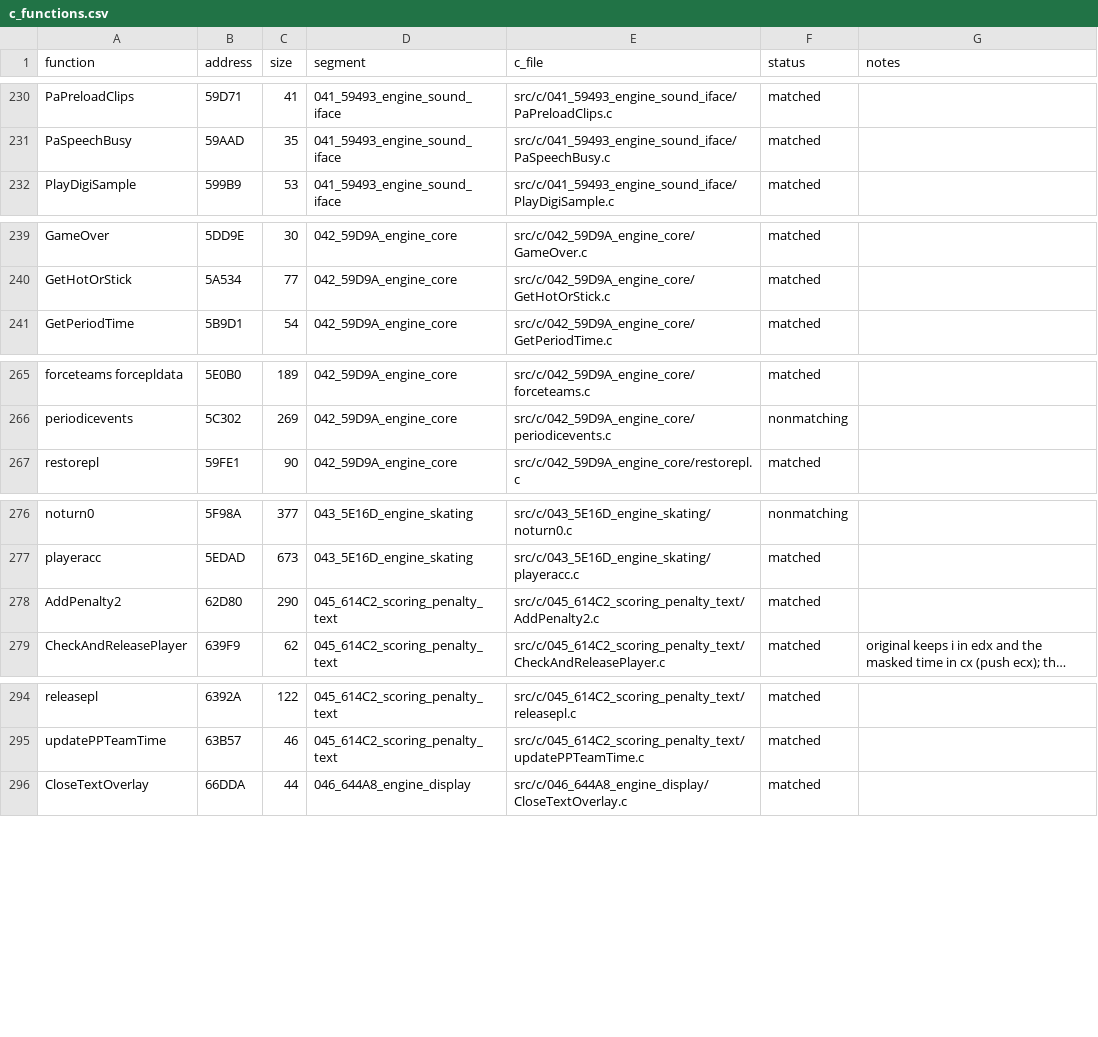
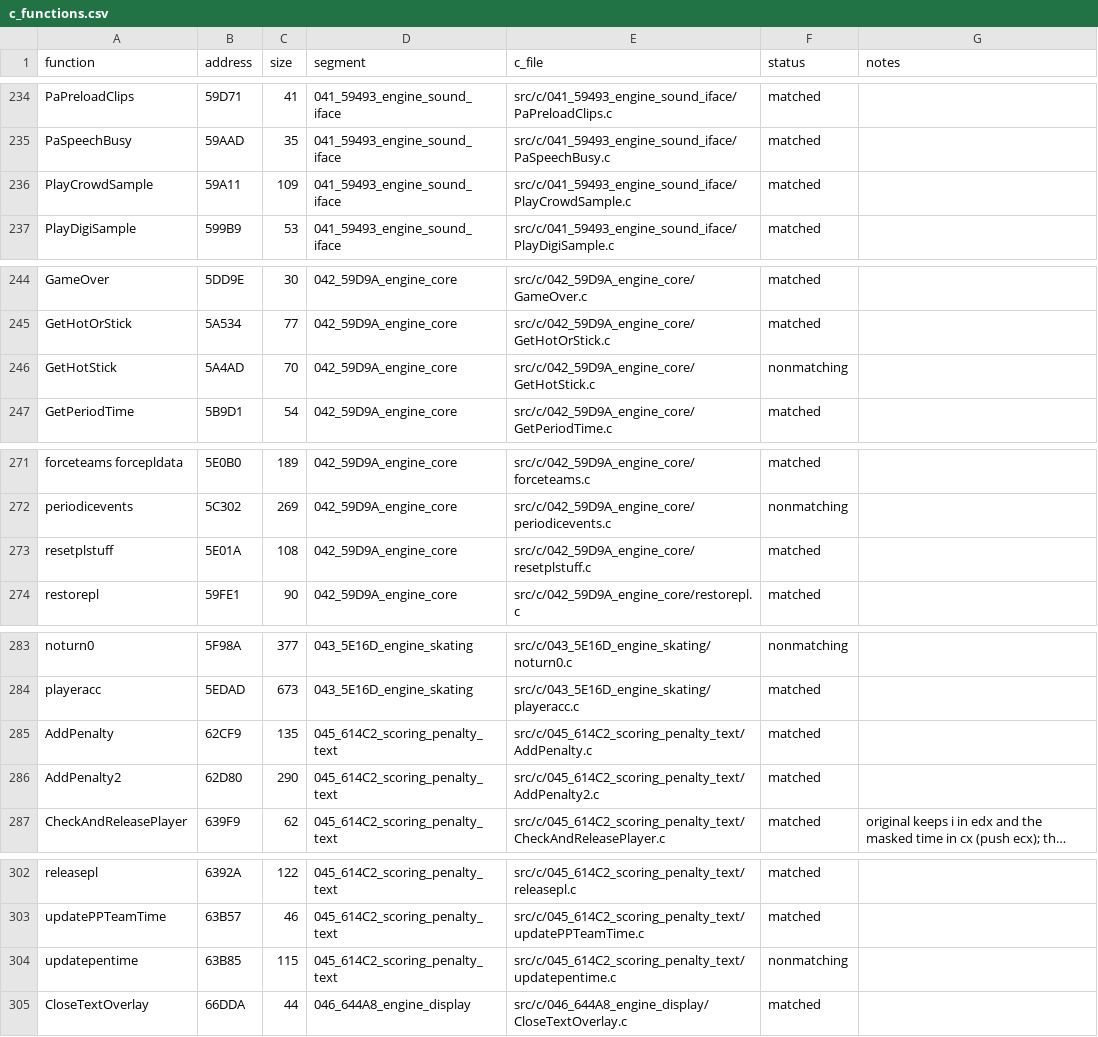
Before and after one commit to abdulahmad/NHL95PC, a CSV file: tools/c_functions.csv, drawn as a sheet; only a part is shown, gaps mark what is left out; long unchanged cells end in …; the diff covers the shown part only.

Commit message:
C: ShutdownSpeech, ReadBE24, PlayCrowdSample, resetplstuff, AddPenalty, lcfound, GetLeagueId, PanelAddPenalty match; 4 drafts

```diff
--- a/tools/c_functions.csv
+++ b/tools/c_functions.csv
@@ -231,2 +235,3 @@ PaPreloadClips,59D71,41,041_59493_engine_sound_iface,src/c/041_59493_engine_soun
 PaSpeechBusy,59AAD,35,041_59493_engine_sound_iface,src/c/041_59493_engine_sound_iface/PaSpeechBusy.c,matched,
+PlayCrowdSample,59A11,109,041_59493_engine_sound_iface,src/c/041_59493_engine_sound_iface/PlayCrowdSample.c,matched,
 PlayDigiSample,599B9,53,041_59493_engine_sound_iface,src/c/041_59493_engine_sound_iface/PlayDigiSample.c,matched,
@@ -240,2 +245,3 @@ GameOver,5DD9E,30,042_59D9A_engine_core,src/c/042_59D9A_engine_core/GameOver.c,m
 GetHotOrStick,5A534,77,042_59D9A_engine_core,src/c/042_59D9A_engine_core/GetHotOrStick.c,matched,
+GetHotStick,5A4AD,70,042_59D9A_engine_core,src/c/042_59D9A_engine_core/GetHotStick.c,nonmatching,
 GetPeriodTime,5B9D1,54,042_59D9A_engine_core,src/c/042_59D9A_engine_core/GetPeriodTime.c,matched,
@@ -266,2 +272,3 @@ forceteams forcepldata,5E0B0,189,042_59D9A_engine_core,src/c/042_59D9A_engine_co
 periodicevents,5C302,269,042_59D9A_engine_core,src/c/042_59D9A_engine_core/periodicevents.c,nonmatching,
+resetplstuff,5E01A,108,042_59D9A_engine_core,src/c/042_59D9A_engine_core/resetplstuff.c,matched,
 restorepl,59FE1,90,042_59D9A_engine_core,src/c/042_59D9A_engine_core/restorepl.c,matched,
@@ -277,2 +284,3 @@ noturn0,5F98A,377,043_5E16D_engine_skating,src/c/043_5E16D_engine_skating/noturn
 playeracc,5EDAD,673,043_5E16D_engine_skating,src/c/043_5E16D_engine_skating/playeracc.c,matched,
+AddPenalty,62CF9,135,045_614C2_scoring_penalty_text,src/c/045_614C2_scoring_penalty_text/AddPenalty.c,matched,
 AddPenalty2,62D80,290,045_614C2_scoring_penalty_text,src/c/045_614C2_scoring_penalty_text/AddPenalty2.c,matched,
@@ -295,2 +303,3 @@ releasepl,6392A,122,045_614C2_scoring_penalty_text,src/c/045_614C2_scoring_penal
 updatePPTeamTime,63B57,46,045_614C2_scoring_penalty_text,src/c/045_614C2_scoring_penalty_text/updatePPTeamTime.c,matched,
+updatepentime,63B85,115,045_614C2_scoring_penalty_text,src/c/045_614C2_scoring_penalty_text/updatepentime.c,nonmatching,
 CloseTextOverlay,66DDA,44,046_644A8_engine_display,src/c/046_644A8_engine_display/CloseTextOverlay.c,matched,
```
Also changed, not shown: 7 added rows and 1 edited cell elsewhere in this file, 22 other files.
